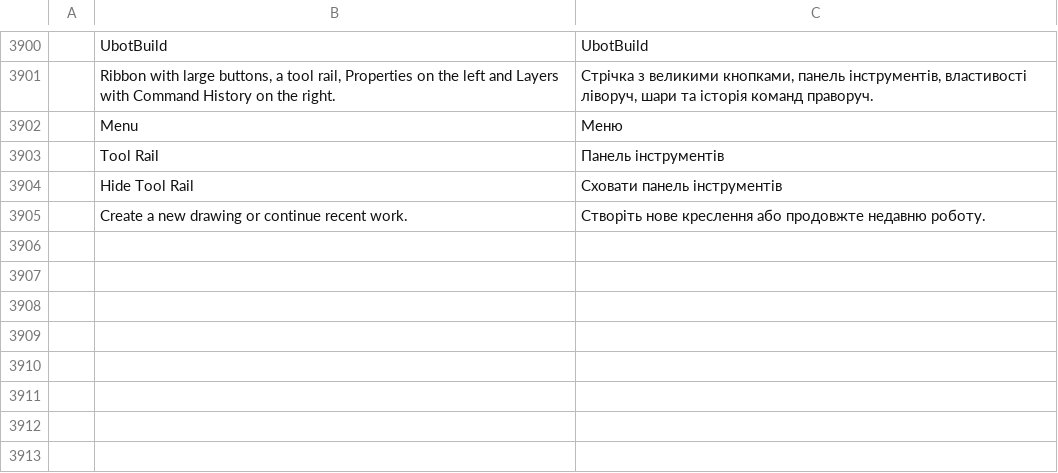
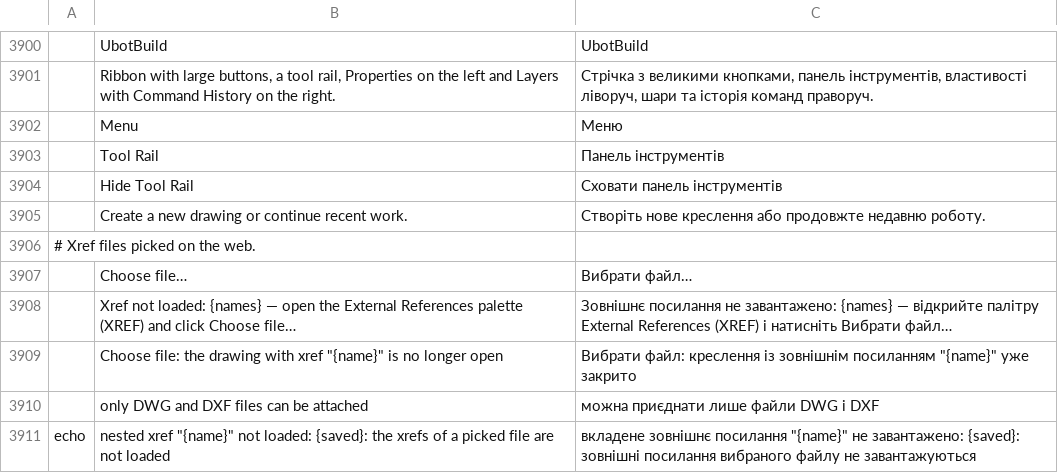
Before and after one commit to tuananhfr/cadcraft, a TSV file: crates/ui-egui/src/i18n/uk.tsv, drawn as a sheet; only a part is shown, gaps mark what is left out; the diff names each change by its address in the sheet, - before the commit and + after, or states it on an @@ line.

Commit message:
Let the web user pick the file of a missing xref
The browser can't follow an xref's saved path, so drawings opened on the
web lost their xrefs (such as title-block frames). The External
References palette now offers Choose file... for a Not Found or
Unresolved xref where the host can pick files (the web only), and a
drawing that opens with missing xrefs names them on the command line.

The picked DWG/DXF goes through the same parse and import path as a
reload from disk, inside -XREF's undo step (Session::execute_as runs a
command with a non-JSON body). A file that can't be loaded leaves the
drawing unchanged; the picked file's own xrefs stay unloaded and are
listed. Nothing is persisted across reloads yet.

```diff
--- a/crates/ui-egui/src/i18n/uk.tsv
+++ b/crates/ui-egui/src/i18n/uk.tsv
+row 3906: # Xref files picked on the web.
+row 3907:  | Choose file… | Вибрати файл…
+row 3908:  | Xref not loaded: {names} — open the External References palette (XREF) and click Choose file… | Зовнішнє посилання не завантажено: {names} — відкрийте палітру External References (XREF) і натисніть Вибрати файл…
+row 3909:  | Choose file: the drawing with xref "{name}" is no longer open | Вибрати файл: креслення із зовнішнім посиланням "{name}" уже закрито
+row 3910:  | only DWG and DXF files can be attached | можна приєднати лише файли DWG і DXF
+row 3911: echo | nested xref "{name}" not loaded: {saved}: the xrefs of a picked file are not loaded | вкладене зовнішнє посилання "{name}" не завантажено: {saved}: зовнішні посилання вибраного файлу не завантажуються
```
Also changed, not shown: crates/ui-egui/src/i18n/vi.tsv, 14 other files.
